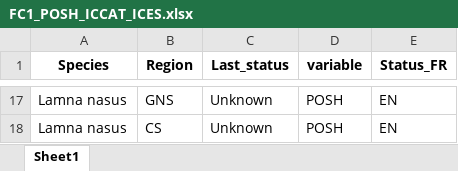
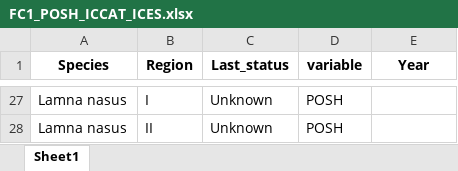
Before and after one commit to stephanpau/ConservationStatus, an Excel workbook: data/FC1_POSH_ICCAT_ICES.xlsx, sheet Sheet1, drawn as a sheet; only a part is shown, gaps mark what is left out; values as stored, in another font and other column widths than the file's, no borders; addresses are those after the commit; the diff covers the shown part only; the diff names each change by its address in the sheet, - before the commit and + after, or states it on an @@ line.

```diff
--- a/data/FC1_POSH_ICCAT_ICES.xlsx (sheet Sheet1)
+++ b/data/FC1_POSH_ICCAT_ICES.xlsx (sheet Sheet1)
-E1: Status_FR
+E1: Year
-B27 (Region): GNS
+B27 (Region): I
-E27:E28 (Year): EN
+E27:E28 (Year): (empty)
-B28 (Region): CS
+B28 (Region): II
```
Also changed, not shown: other rows of this sheet, data/ICES_stock_cat.xlsx, 6 other files.
